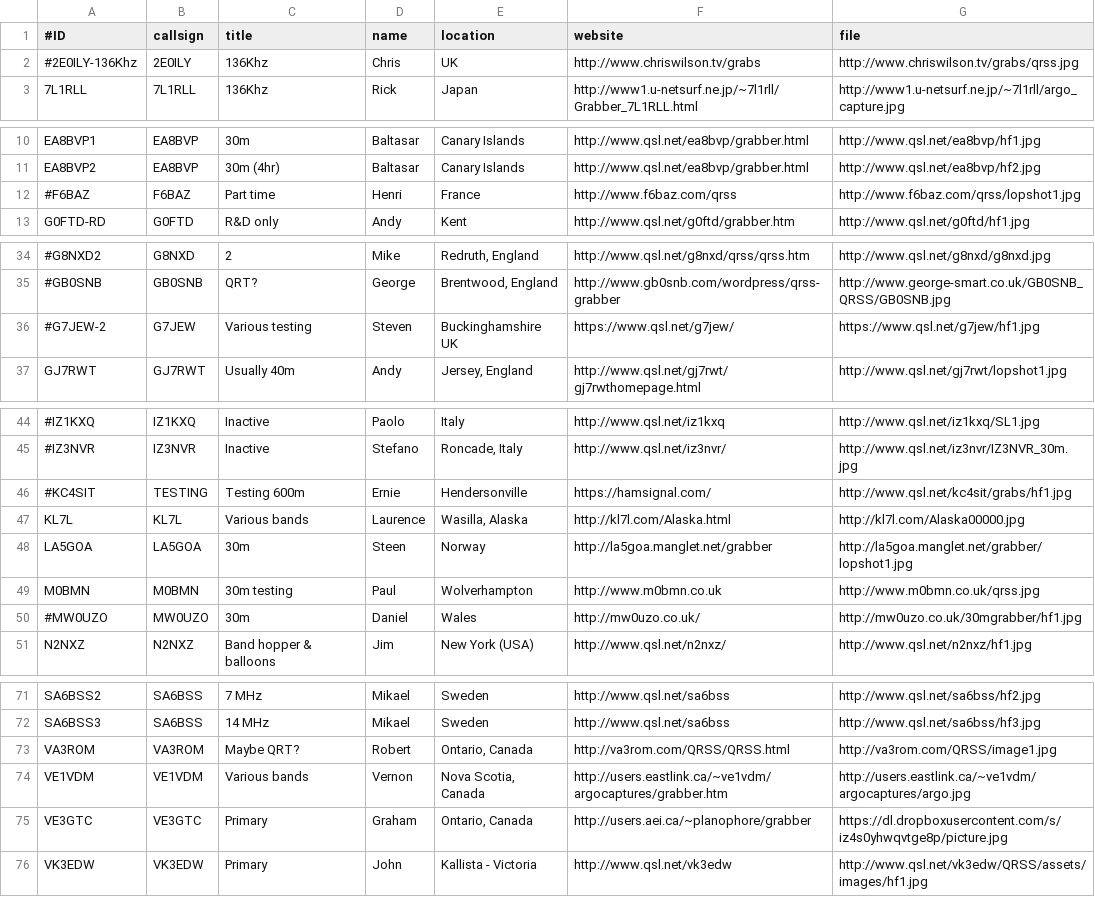
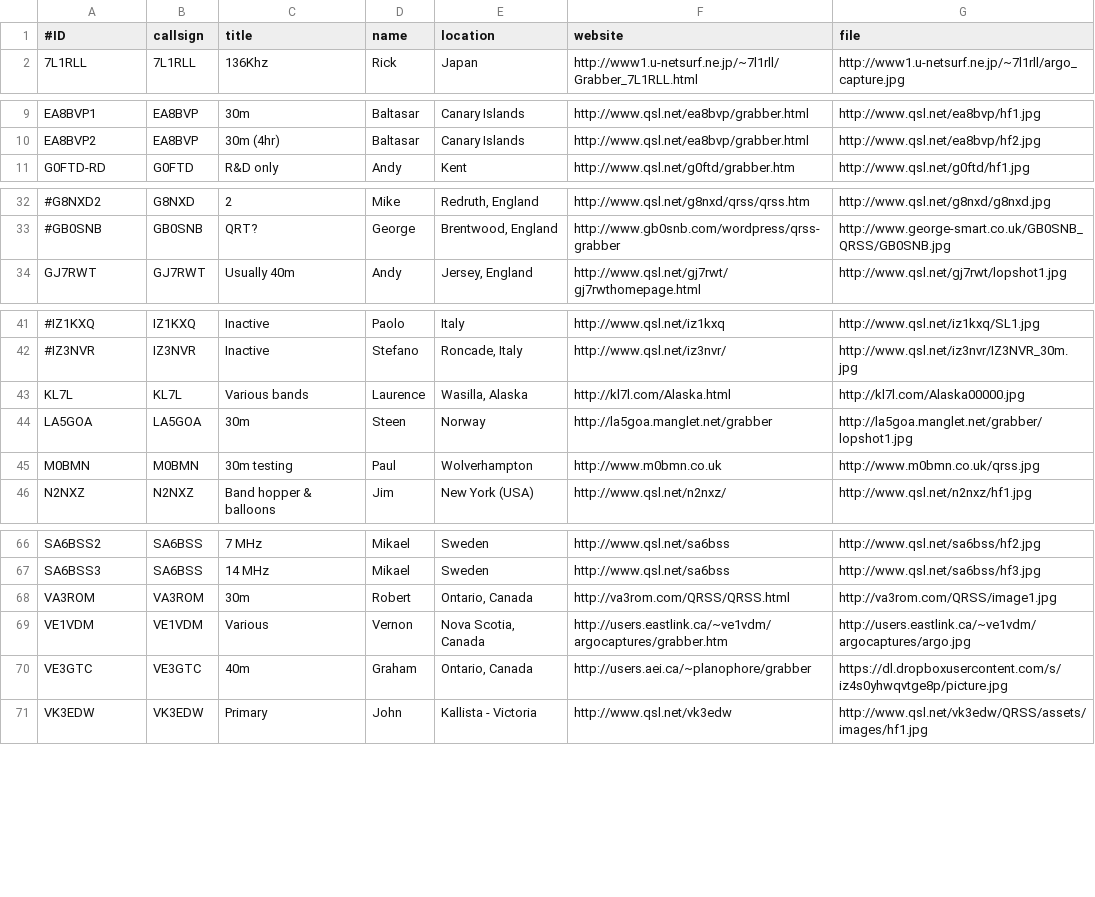
Before and after one commit to syedrizvinet/QRSS-plus-dev, a CSV file: grabbers.csv, drawn as a sheet; only a part is shown, gaps mark what is left out; removed rows and columns are numbered as before the commit, all else as after; the diff names each change by its address in the sheet, - before the commit and + after, or states it on an @@ line.

Commit message:
Update grabbers.csv
Deletion of unreliable grabbers + minor updates of info.

```diff
--- a/grabbers.csv
+++ b/grabbers.csv
-row 2: #2E0ILY-136Khz | 2E0ILY | 136Khz | Chris | UK | http://www.chriswilson.tv/grabs | http://www.chriswilson.tv/grabs/qrss.jpg
-row 12: #F6BAZ | F6BAZ | Part time | Henri | France | http://www.f6baz.com/qrss | http://www.f6baz.com/qrss/lopshot1.jpg
-row 36: #G7JEW-2 | G7JEW | Various testing | Steven | Buckinghamshire UK | https://www.qsl.net/g7jew/ | https://www.qsl.net/g7jew/hf1.jpg
-row 46: #KC4SIT | TESTING | Testing 600m | Ernie | Hendersonville | https://hamsignal.com/ | http://www.qsl.net/kc4sit/grabs/hf1.jpg
-row 50: #MW0UZO | MW0UZO | 30m | Daniel | Wales | http://mw0uzo.co.uk/ | http://mw0uzo.co.uk/30mgrabber/hf1.jpg
-C68 (title): Maybe QRT?
+C68 (title): 30m
-C69 (title): Various bands
+C69 (title): Various
-C70 (title): Primary
+C70 (title): 40m
```
